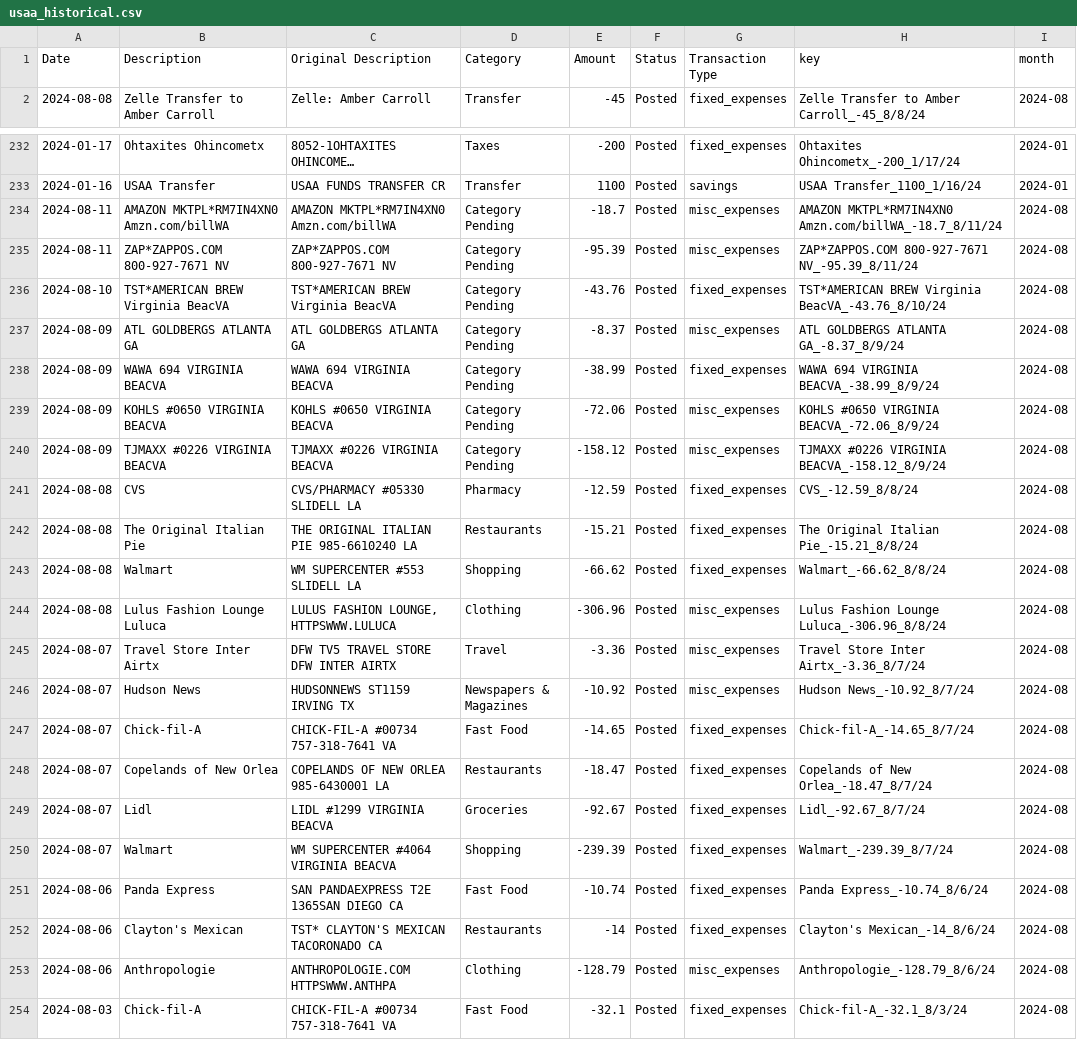
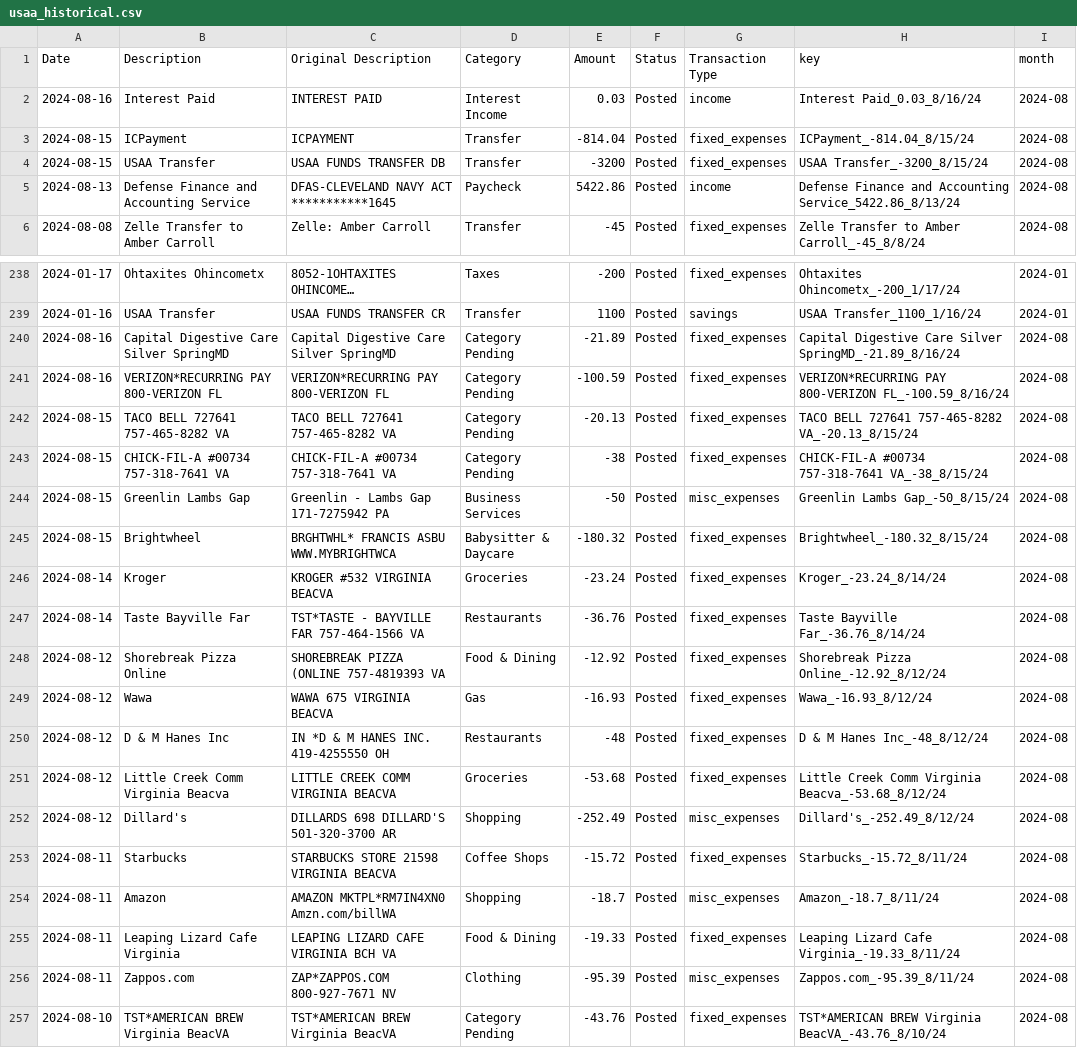
Before and after one commit to jegood78/Financial_Planning, a CSV file: usaa_historical.csv, drawn as a sheet; only a part is shown, gaps mark what is left out; the shorter side is filled out with more unchanged rows; long unchanged cells end in …; the diff covers the shown part only.

```diff
--- a/usaa_historical.csv
+++ b/usaa_historical.csv
@@ -1,2 +1,6 @@
 Date,Description,Original Description,Category,Amount,Status,Transaction Type,key,month
+2024-08-16,Interest Paid,INTEREST PAID,Interest Income,0.03,Posted,income,Interest Paid_0.03_8/16/24,2024-08
+2024-08-15,ICPayment,ICPAYMENT,Transfer,-814.04,Posted,fixed_expenses,ICPayment_-814.04_8/15/24,2024-08
+2024-08-15,USAA Transfer,USAA FUNDS TRANSFER DB,Transfer,-3200,Posted,fixed_expenses,USAA Transfer_-3200_8/15/24,2024-08
+2024-08-13,Defense Finance and Accounting Service,DFAS-CLEVELAND   NAVY ACT   ***********1645,Paycheck,5422.86,Posted,income,Defense Finance and Accounting Service_5422.86_8/13/24,2024-08
 2024-08-08,Zelle Transfer to Amber Carroll,Zelle: Amber Carroll,Transfer,-45,Posted,fixed_expenses,Zelle Transfer to Amber Carroll_-45_8/8/24,2024-08
@@ -233,4 +239,19 @@ Date,Description,Original Description,Category,Amount,Status,Transaction Type,ke
 2024-01-16,USAA Transfer,USAA FUNDS TRANSFER CR,Transfer,1100,Posted,savings,USAA Transfer_1100_1/16/24,2024-01
-2024-08-11,AMAZON MKTPL*RM7IN4XN0   Amzn.com/billWA,AMAZON MKTPL*RM7IN4XN0   Amzn.com/billWA,Category Pending,-18.7,Posted,misc_expenses,AMAZON MKTPL*RM7IN4XN0   Amzn.com/billWA_-18.7_8/11/24,2024-08
-2024-08-11,ZAP*ZAPPOS.COM           800-927-7671 NV,ZAP*ZAPPOS.COM           800-927-7671 NV,Category Pending,-95.39,Posted,misc_expenses,ZAP*ZAPPOS.COM           800-927-7671 NV_-95.39_8/11/24,2024-08
+2024-08-16,Capital Digestive Care   Silver SpringMD,Capital Digestive Care   Silver SpringMD,Category Pending,-21.89,Posted,fixed_expenses,Capital Digestive Care   Silver SpringMD_-21.89_8/16/24,2024-08
+2024-08-16,VERIZON*RECURRING PAY    800-VERIZON  FL,VERIZON*RECURRING PAY    800-VERIZON  FL,Category Pending,-100.59,Posted,fixed_expenses,VERIZON*RECURRING PAY    800-VERIZON  FL_-100.59_8/16/24,2024-08
+2024-08-15,TACO BELL 727641         757-465-8282 VA,TACO BELL 727641         757-465-8282 VA,Category Pending,-20.13,Posted,fixed_expenses,TACO BELL 727641         757-465-8282 VA_-20.13_8/15/24,2024-08
+2024-08-15,CHICK-FIL-A #00734       757-318-7641 VA,CHICK-FIL-A #00734       757-318-7641 VA,Category Pending,-38,Posted,fixed_expenses,CHICK-FIL-A #00734       757-318-7641 VA_-38_8/15/24,2024-08
+2024-08-15,Greenlin Lambs Gap,Greenlin - Lambs Gap     171-7275942  PA,Business Services,-50,Posted,misc_expenses,Greenlin Lambs Gap_-50_8/15/24,2024-08
+2024-08-15,Brightwheel,BRGHTWHL* FRANCIS ASBU   WWW.MYBRIGHTWCA,Babysitter & Daycare,-180.32,Posted,fixed_expenses,Brightwheel_-180.32_8/15/24,2024-08
+2024-08-14,Kroger,KROGER #532              VIRGINIA BEACVA,Groceries,-23.24,Posted,fixed_expenses,Kroger_-23.24_8/14/24,2024-08
+2024-08-14,Taste Bayville Far,TST*TASTE - BAYVILLE FAR 757-464-1566 VA,Restaurants,-36.76,Posted,fixed_expenses,Taste Bayville Far_-36.76_8/14/24,2024-08
+2024-08-12,Shorebreak Pizza Online,SHOREBREAK PIZZA (ONLINE 757-4819393  VA,Food & Dining,-12.92,Posted,fixed_expenses,Shorebreak Pizza Online_-12.92_8/12/24,2024-08
+2024-08-12,Wawa,WAWA 675                 VIRGINIA BEACVA,Gas,-16.93,Posted,fixed_expenses,Wawa_-16.93_8/12/24,2024-08
+2024-08-12,D & M Hanes Inc,IN *D & M HANES INC.     419-4255550  OH,Restaurants,-48,Posted,fixed_expenses,D & M Hanes Inc_-48_8/12/24,2024-08
+2024-08-12,Little Creek Comm Virginia Beacva,LITTLE CREEK COMM        VIRGINIA BEACVA,Groceries,-53.68,Posted,fixed_expenses,Little Creek Comm Virginia Beacva_-53.68_8/12/24,2024-08
+2024-08-12,Dillard's,DILLARDS 698 DILLARD'S   501-320-3700 AR,Shopping,-252.49,Posted,misc_expenses,Dillard's_-252.49_8/12/24,2024-08
+2024-08-11,Starbucks,STARBUCKS STORE 21598    VIRGINIA BEACVA,Coffee Shops,-15.72,Posted,fixed_expenses,Starbucks_-15.72_8/11/24,2024-08
+2024-08-11,Amazon,AMAZON MKTPL*RM7IN4XN0   Amzn.com/billWA,Shopping,-18.7,Posted,misc_expenses,Amazon_-18.7_8/11/24,2024-08
+2024-08-11,Leaping Lizard Cafe Virginia,LEAPING LIZARD CAFE      VIRGINIA BCH VA,Food & Dining,-19.33,Posted,fixed_expenses,Leaping Lizard Cafe Virginia_-19.33_8/11/24,2024-08
+2024-08-11,Zappos.com,ZAP*ZAPPOS.COM           800-927-7671 NV,Clothing,-95.39,Posted,misc_expenses,Zappos.com_-95.39_8/11/24,2024-08
 2024-08-10,TST*AMERICAN BREW        Virginia BeacVA,TST*AMERICAN BREW        Virginia BeacVA,Category Pending,-43.76,Posted,fixed_expenses,TST*AMERICAN BREW        Virginia BeacVA_-43.76_8/10/24,2024-08
```
Also changed, not shown: 2 added rows elsewhere in this file, NetWorth.csv, usaa_checking_raw.csv, 2 other files.
